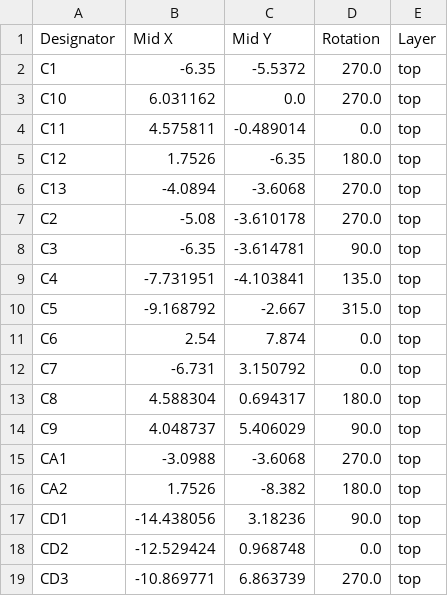
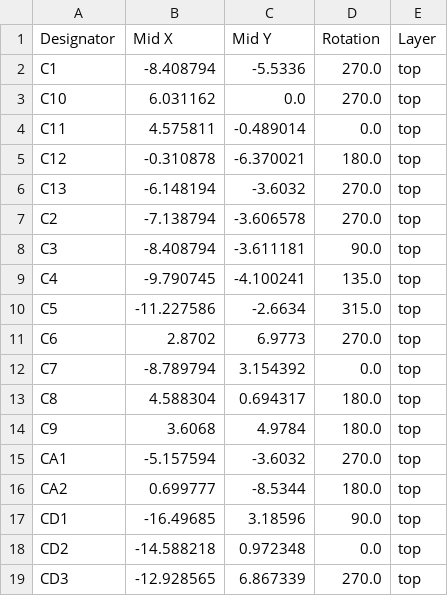
Before and after one commit to TriEverthing/HDMI_Debug_Tool, a CSV file: Hardware/Production/positions.csv, drawn as a sheet; only a part is shown; the diff covers the shown part only.

```diff
--- a/Hardware/Production/positions.csv
+++ b/Hardware/Production/positions.csv
@@ -1,19 +1,19 @@
 Designator,Mid X,Mid Y,Rotation,Layer
-C1,-6.35,-5.5372,270.0,top
+C1,-8.408794,-5.5336,270.0,top
 C10,6.031162,0.0,270.0,top
 C11,4.575811,-0.489014,0.0,top
-C12,1.7526,-6.35,180.0,top
-C13,-4.0894,-3.6068,270.0,top
-C2,-5.08,-3.610178,270.0,top
-C3,-6.35,-3.614781,90.0,top
-C4,-7.731951,-4.103841,135.0,top
-C5,-9.168792,-2.667,315.0,top
-C6,2.54,7.874,0.0,top
-C7,-6.731,3.150792,0.0,top
+C12,-0.310878,-6.370021,180.0,top
+C13,-6.148194,-3.6032,270.0,top
+C2,-7.138794,-3.606578,270.0,top
+C3,-8.408794,-3.611181,90.0,top
+C4,-9.790745,-4.100241,135.0,top
+C5,-11.227586,-2.6634,315.0,top
+C6,2.8702,6.9773,270.0,top
+C7,-8.789794,3.154392,0.0,top
 C8,4.588304,0.694317,180.0,top
-C9,4.048737,5.406029,90.0,top
-CA1,-3.0988,-3.6068,270.0,top
-CA2,1.7526,-8.382,180.0,top
-CD1,-14.438056,3.18236,90.0,top
-CD2,-12.529424,0.968748,0.0,top
-CD3,-10.869771,6.863739,270.0,top
+C9,3.6068,4.9784,180.0,top
+CA1,-5.157594,-3.6032,270.0,top
+CA2,0.699777,-8.5344,180.0,top
+CD1,-16.49685,3.18596,90.0,top
+CD2,-14.588218,0.972348,0.0,top
+CD3,-12.928565,6.867339,270.0,top
```
Also changed, not shown: 6 added rows and 63 edited cells elsewhere in this file, Hardware/Production/bom.csv, Hardware/Production/designators.csv, 4 other files.
